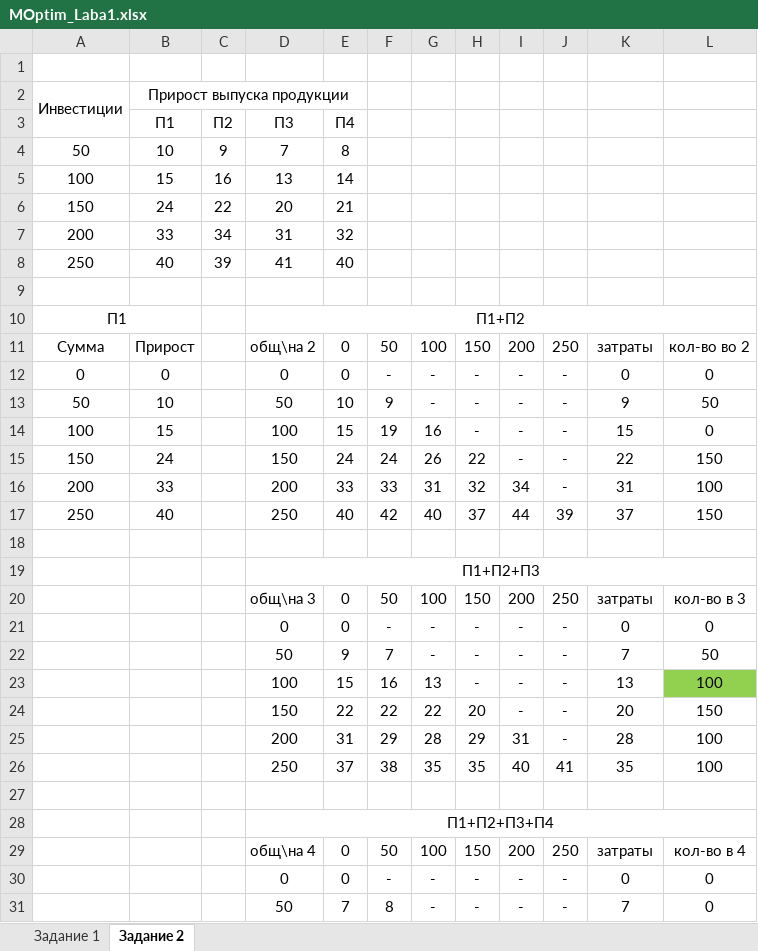
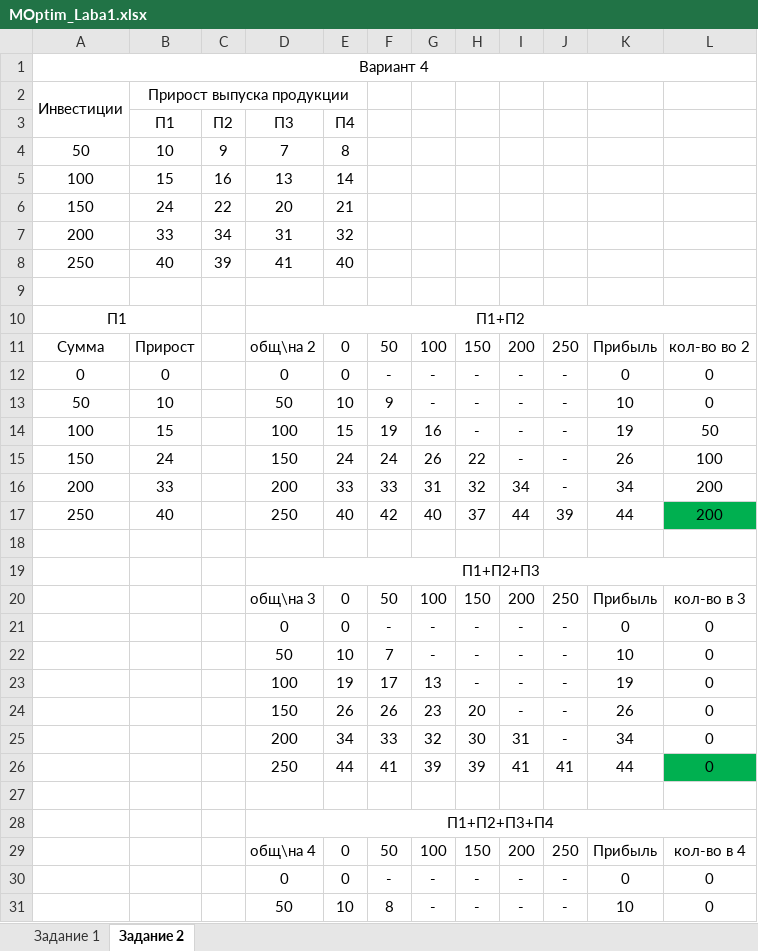
Before and after one commit to Emaxan/5Sem, an Excel workbook: MOptim/MOptim_Laba1.xlsx, sheet Задание 2, drawn as a sheet; only a part is shown; values as stored, in another font and other column widths than the file's, no borders; removed rows and columns are numbered as before the commit, all else as after; the diff covers the shown part only; the diff names each change by its address in the sheet, - before the commit and + after, or states it on an @@ line.

Commit message:
Update

```diff
--- a/MOptim/MOptim_Laba1.xlsx (sheet Задание 2)
+++ b/MOptim/MOptim_Laba1.xlsx (sheet Задание 2)
-A1: (empty)
+A1: Вариант 4
+A1:L1 merged
-K11: затраты
+K11: Прибыль
-K13: 9
+K13: 10
-L13: 50
+L13: 0
-K14: 15
+K14: 19
-L14: 0
+L14: 50
-K15: 22
+K15: 26
-L15: 150
+L15: 100
-K16: 31
+K16: 34
-L16: 100
+L16: 200
-K17: 37
+K17: 44
-L17: 150
+L17: 200
-L17 fill: none
+L17 fill: #00B050
-K20: затраты
+K20: Прибыль
-E22: 9
+E22: 10
-K22: 7
+K22: 10
-L22: 50
+L22: 0
-E23: 15
+E23: 19
-F23: 16
+F23: 17
-K23: 13
+K23: 19
-L23: 100
+L23: 0
-L23 fill: #92D050
+L23 fill: none
-row 24:  |  |  | 150 | 22 | 22 | 22 | 20 | - | - | 20 | 150
-row 25:  |  |  | 200 | 31 | 29 | 28 | 29 | 31 | - | 28 | 100
-row 26:  |  |  | 250 | 37 | 38 | 35 | 35 | 40 | 41 | 35 | 100
+row 24:  |  |  | 150 | 26 | 26 | 23 | 20 | - | - | 26 | 0
+row 25:  |  |  | 200 | 34 | 33 | 32 | 30 | 31 | - | 34 | 0
+row 26:  |  |  | 250 | 44 | 41 | 39 | 39 | 41 | 41 | 44 | 0
-K29: затраты
+K29: Прибыль
-E31: 7
+E31: 10
-K31: 7
+K31: 10
```
Also changed, not shown: 3 added rows, 3 removed rows and 3 edited cells elsewhere in this sheet, formulas that keep their value.
